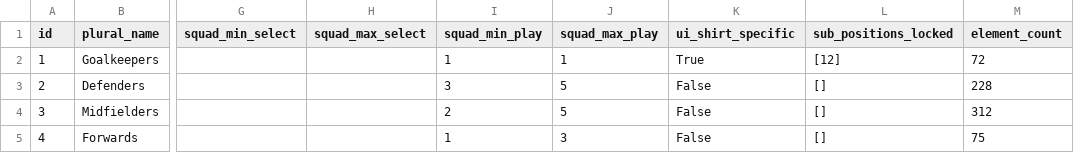
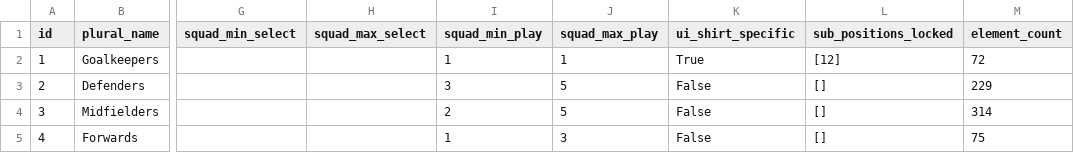
Before and after one commit to Theran500/fpl-data-automation, a CSV file: element_types.csv, drawn as a sheet; only a part is shown, gaps mark what is left out; the diff names each change by its address in the sheet, - before the commit and + after, or states it on an @@ line.

```diff
--- a/element_types.csv
+++ b/element_types.csv
-M3 (element_count): 228
+M3 (element_count): 229
-M4 (element_count): 312
+M4 (element_count): 314
```
Also changed, not shown: events.csv, players.csv.
